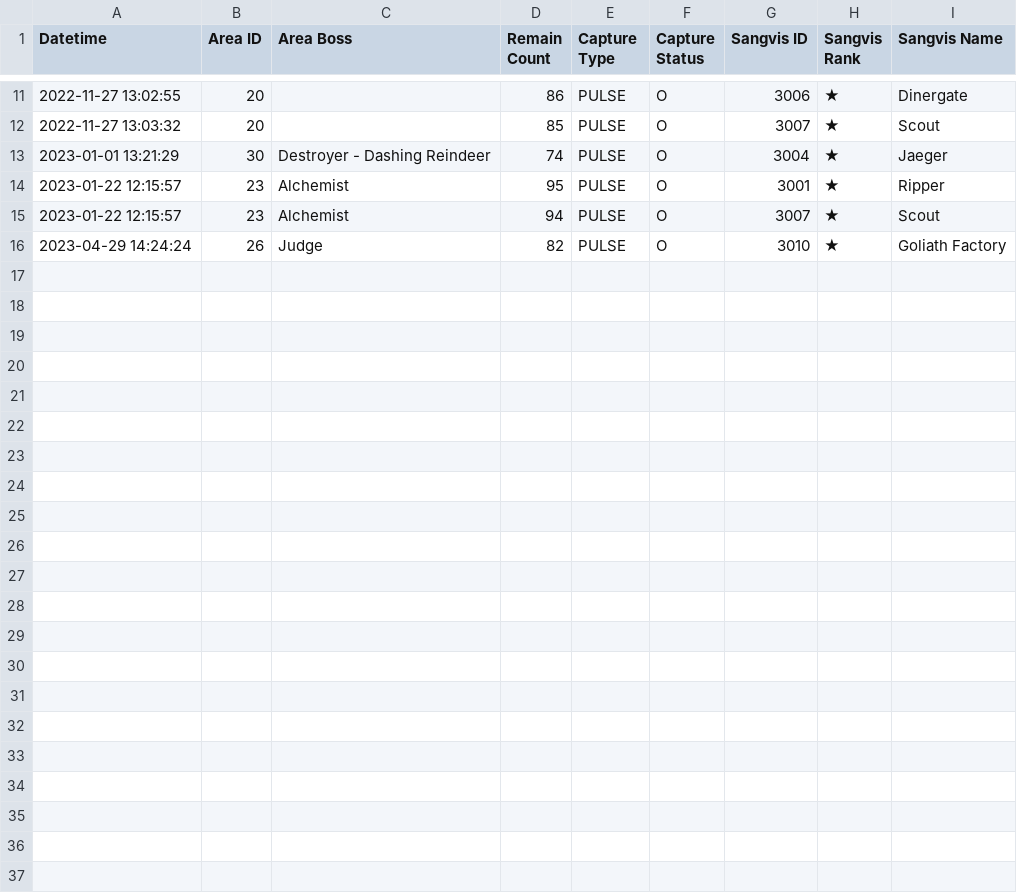
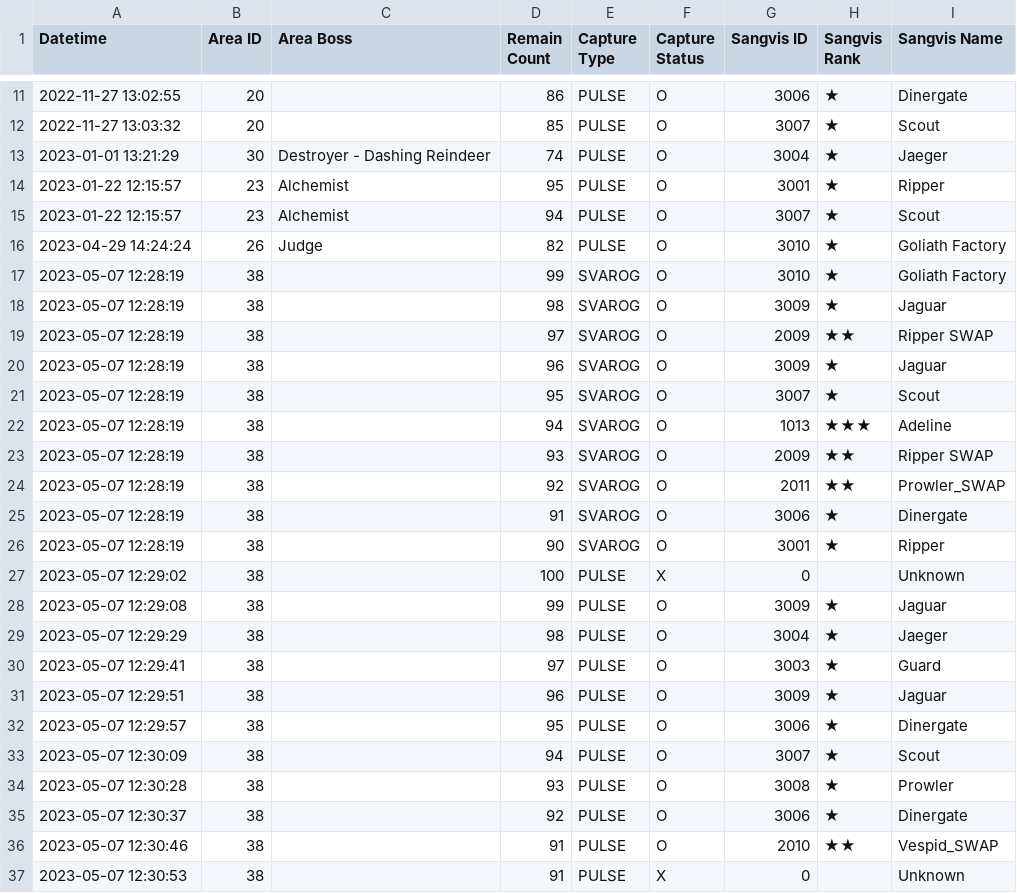
Before and after one commit to randomqwerty/randomqwerty_gfl, a CSV file: Huntro_563002_capture_sangvis.csv, drawn as a sheet; only a part is shown, gaps mark what is left out.

```diff
--- a/Huntro_563002_capture_sangvis.csv
+++ b/Huntro_563002_capture_sangvis.csv
@@ -16 +16,22 @@
 2023-04-29 14:24:24,26,Judge,82,PULSE,O,3010,★,Goliath Factory
+2023-05-07 12:28:19,38,,99,SVAROG,O,3010,★,Goliath Factory
+2023-05-07 12:28:19,38,,98,SVAROG,O,3009,★,Jaguar
+2023-05-07 12:28:19,38,,97,SVAROG,O,2009,★★,Ripper SWAP
+2023-05-07 12:28:19,38,,96,SVAROG,O,3009,★,Jaguar
+2023-05-07 12:28:19,38,,95,SVAROG,O,3007,★,Scout
+2023-05-07 12:28:19,38,,94,SVAROG,O,1013,★★★,Adeline
+2023-05-07 12:28:19,38,,93,SVAROG,O,2009,★★,Ripper SWAP
+2023-05-07 12:28:19,38,,92,SVAROG,O,2011,★★,Prowler_SWAP
+2023-05-07 12:28:19,38,,91,SVAROG,O,3006,★,Dinergate
+2023-05-07 12:28:19,38,,90,SVAROG,O,3001,★,Ripper
+2023-05-07 12:29:02,38,,100,PULSE,X,0,,Unknown
+2023-05-07 12:29:08,38,,99,PULSE,O,3009,★,Jaguar
+2023-05-07 12:29:29,38,,98,PULSE,O,3004,★,Jaeger
+2023-05-07 12:29:41,38,,97,PULSE,O,3003,★,Guard
+2023-05-07 12:29:51,38,,96,PULSE,O,3009,★,Jaguar
+2023-05-07 12:29:57,38,,95,PULSE,O,3006,★,Dinergate
+2023-05-07 12:30:09,38,,94,PULSE,O,3007,★,Scout
+2023-05-07 12:30:28,38,,93,PULSE,O,3008,★,Prowler
+2023-05-07 12:30:37,38,,92,PULSE,O,3006,★,Dinergate
+2023-05-07 12:30:46,38,,91,PULSE,O,2010,★★,Vespid_SWAP
+2023-05-07 12:30:53,38,,91,PULSE,X,0,,Unknown
```
Also changed, not shown: Huntro_563002__theater_optimize_team.csv, Huntro_563002_equip_info.csv, 23 other files.
